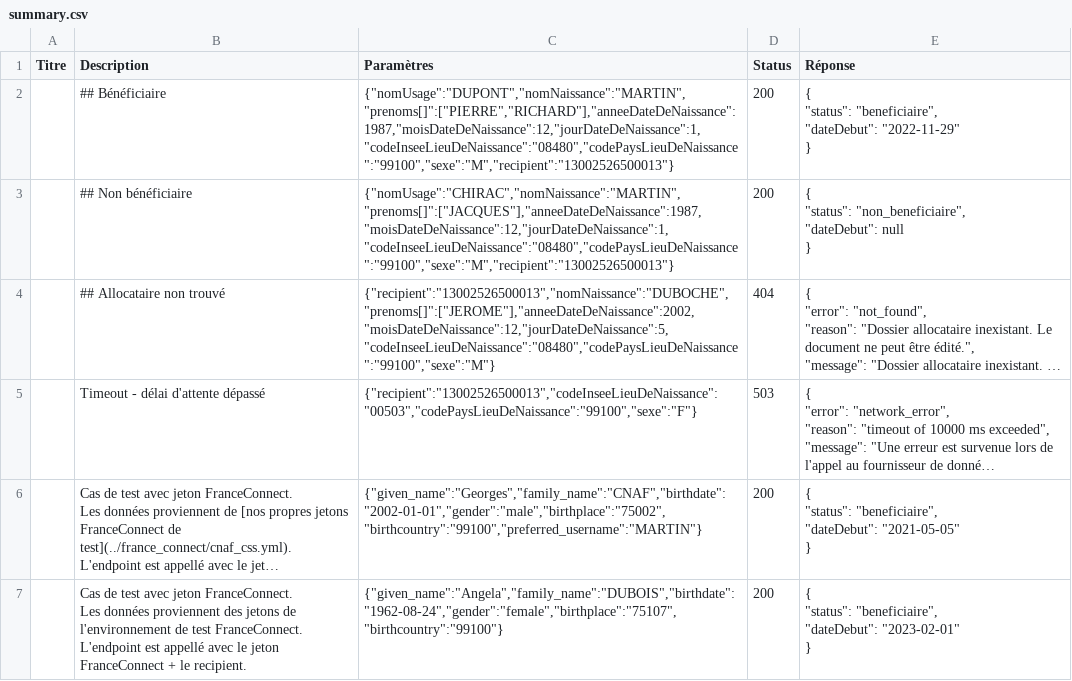
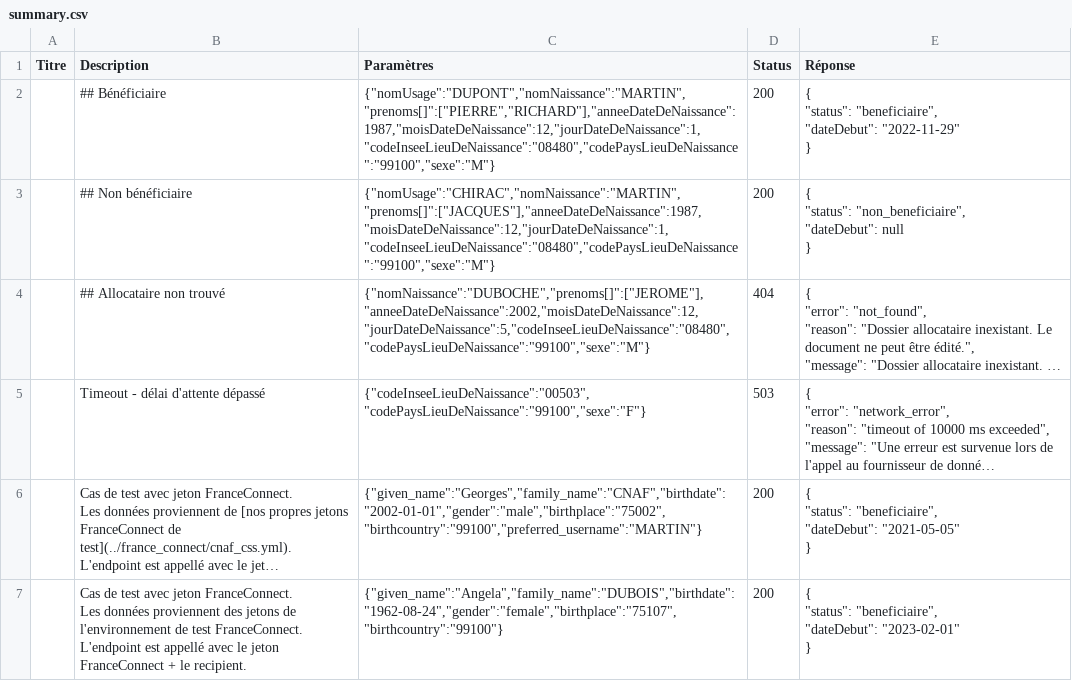
Before and after one commit to datagouv/apistration, a CSV file: payloads/api_particulier_v2_cnav_allocation_adulte_handicape/summary.csv, drawn as a sheet; long unchanged cells end in …; the diff names each change by its address in the sheet, - before the commit and + after, or states it on an @@ line.

```diff
--- a/payloads/api_particulier_v2_cnav_allocation_adulte_handicape/summary.csv
+++ b/payloads/api_particulier_v2_cnav_allocation_adulte_handicape/summary.csv
-C2 (Paramètres): {"nomUsage":"DUPONT","nomNaissance":"MARTIN","prenoms[]":["PIERRE","RICHARD"],"anneeDateDeNaissance":1987,"moisDateDeNaissance":12,"jourDateDeNaissance":1,"codeInseeLieuDeNaissance":"08480","codePaysLieuDeNaissance":"99100","sexe":"M","recipient":"13002526500013"}
+C2 (Paramètres): {"nomUsage":"DUPONT","nomNaissance":"MARTIN","prenoms[]":["PIERRE","RICHARD"],"anneeDateDeNaissance":1987,"moisDateDeNaissance":12,"jourDateDeNaissance":1,"codeInseeLieuDeNaissance":"08480","codePaysLieuDeNaissance":"99100","sexe":"M"}
-C3 (Paramètres): {"nomUsage":"CHIRAC","nomNaissance":"MARTIN","prenoms[]":["JACQUES"],"anneeDateDeNaissance":1987,"moisDateDeNaissance":12,"jourDateDeNaissance":1,"codeInseeLieuDeNaissance":"08480","codePaysLieuDeNaissance":"99100","sexe":"M","recipient":"13002526500013"}
+C3 (Paramètres): {"nomUsage":"CHIRAC","nomNaissance":"MARTIN","prenoms[]":["JACQUES"],"anneeDateDeNaissance":1987,"moisDateDeNaissance":12,"jourDateDeNaissance":1,"codeInseeLieuDeNaissance":"08480","codePaysLieuDeNaissance":"99100","sexe":"M"}
-C4 (Paramètres): {"recipient":"13002526500013","nomNaissance":"DUBOCHE","prenoms[]":["JEROME"],"anneeDateDeNaissance":2002,"moisDateDeNaissance":12,"jourDateDeNaissance":5,"codeInseeLieuDeNaissance":"08480","codePaysLieuDeNaissance":"99100","sexe":"M"}
+C4 (Paramètres): {"nomNaissance":"DUBOCHE","prenoms[]":["JEROME"],"anneeDateDeNaissance":2002,"moisDateDeNaissance":12,"jourDateDeNaissance":5,"codeInseeLieuDeNaissance":"08480","codePaysLieuDeNaissance":"99100","sexe":"M"}
-C5 (Paramètres): {"recipient":"13002526500013","codeInseeLieuDeNaissance":"00503","codePaysLieuDeNaissance":"99100","sexe":"F"}
+C5 (Paramètres): {"codeInseeLieuDeNaissance":"00503","codePaysLieuDeNaissance":"99100","sexe":"F"}
```
Also changed, not shown: payloads/api_particulier_v2_cnav_allocation_soutien_familial/summary.csv, payloads/api_particulier_v2_cnav_complementaire_sante_solidaire/summary.csv, 39 other files.
